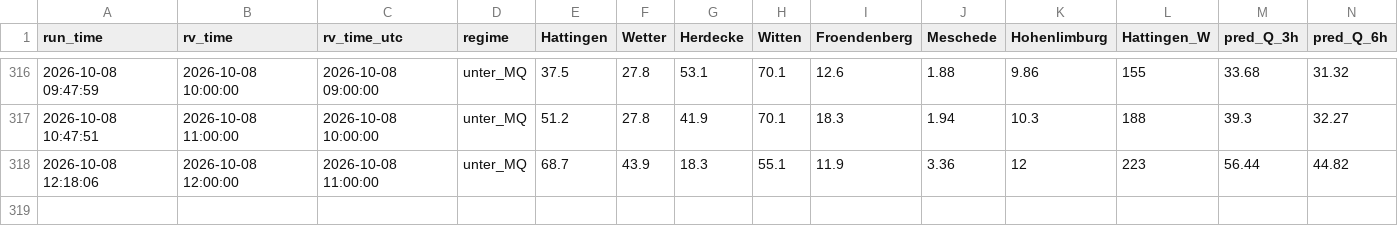
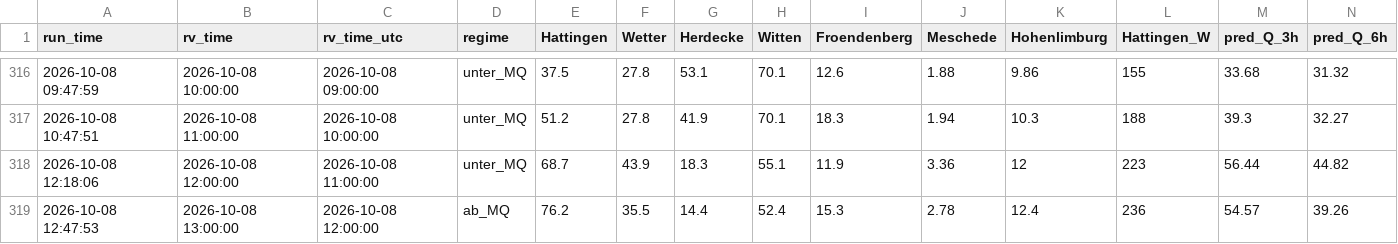
Before and after one commit to f3lixSi/hw-dahlhausen-daten, a CSV file: daten/live_log.csv, drawn as a sheet; only a part is shown, gaps mark what is left out; rows hold the shown columns only; the diff names each change by its address in the sheet, - before the commit and + after, or states it on an @@ line.

```diff
--- a/daten/live_log.csv
+++ b/daten/live_log.csv
+row 319: 2026-10-08 12:47:53 | 2026-10-08 13:00:00 | 2026-10-08 12:00:00 | ab_MQ | 76.2 | 35.5 | 14.4 | 52.4 | 15.3 | 2.78 | 12.4 | 236 | 54.57 | 39.26
```
Also changed, not shown: 2 other files.
